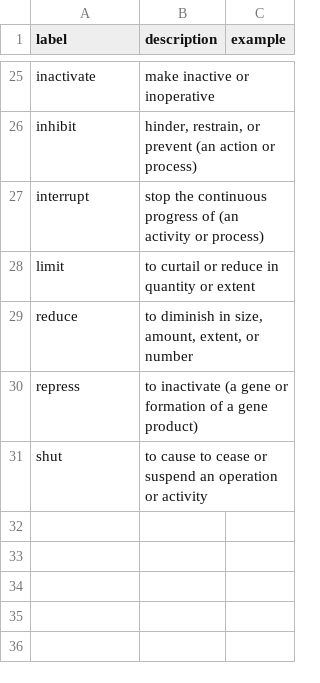
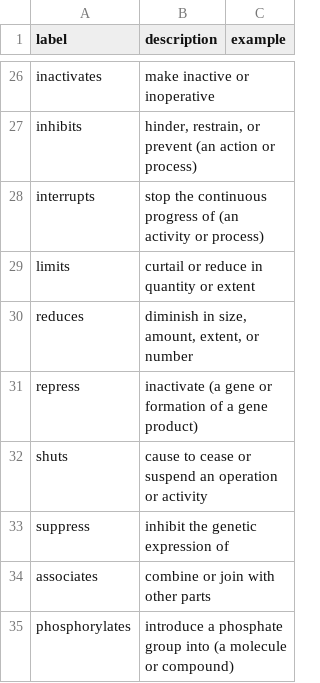
Before and after one commit to growgraph/pelinker, a CSV file: data/raw/properties.csv, drawn as a sheet; only a part is shown, gaps mark what is left out; addresses are those after the commit; the diff covers the shown part only; the diff names each change by its address in the sheet, - before the commit and + after, or states it on an @@ line.

```diff
--- a/data/raw/properties.csv
+++ b/data/raw/properties.csv
-A26 (label): inactivate
+A26 (label): inactivates
-A27 (label): inhibit
+A27 (label): inhibits
-A28 (label): interrupt
+A28 (label): interrupts
-A29 (label): limit
+A29 (label): limits
-B29 (description): to curtail or reduce in quantity or extent
+B29 (description): curtail or reduce in quantity or extent
-A30 (label): reduce
+A30 (label): reduces
-B30 (description): to diminish in size, amount, extent, or number
+B30 (description): diminish in size, amount, extent, or number
-B31 (description): to inactivate (a…
+B31 (description): inactivate (a…
-A32 (label): shut
+A32 (label): shuts
-B32 (description): to cause to…
+B32 (description): cause to…
+row 33: suppress | inhibit the genetic expression of
+row 34: associates | combine or join with other parts
+row 35: phosphorylates | introduce a phosphate group into (a molecule or compound)
```
Also changed, not shown: 2 added rows, 1 removed row and 29 edited cells elsewhere in this file, data/derived/properties.synthesis.csv, 17 other files.
